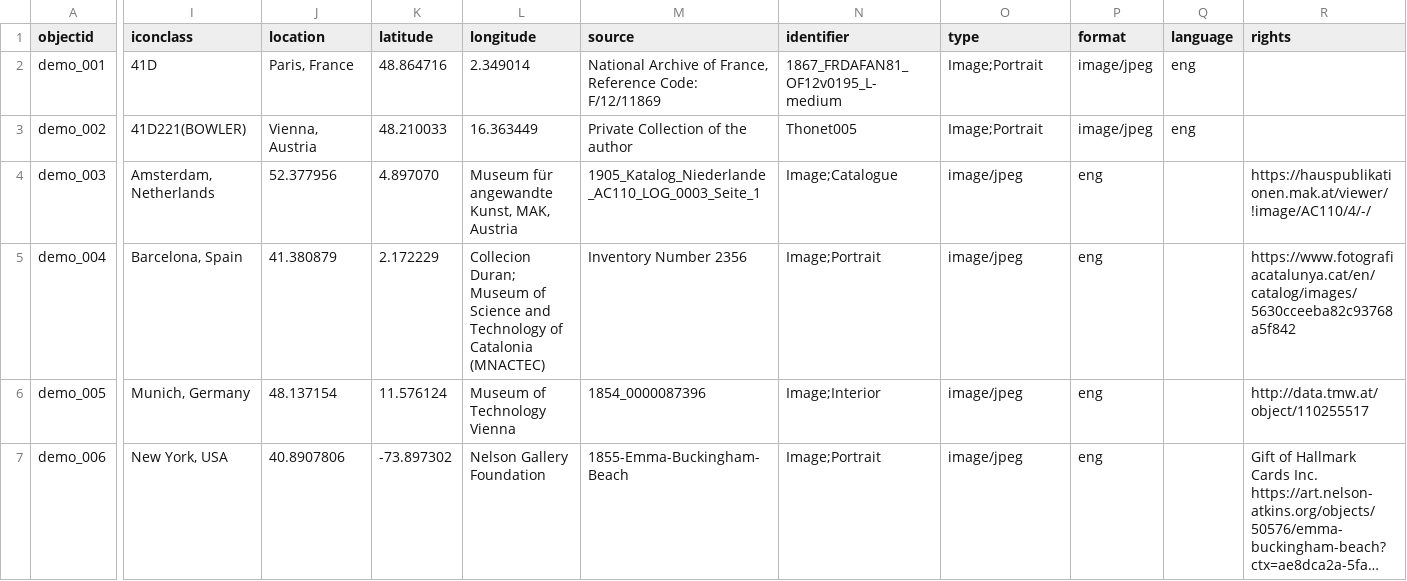
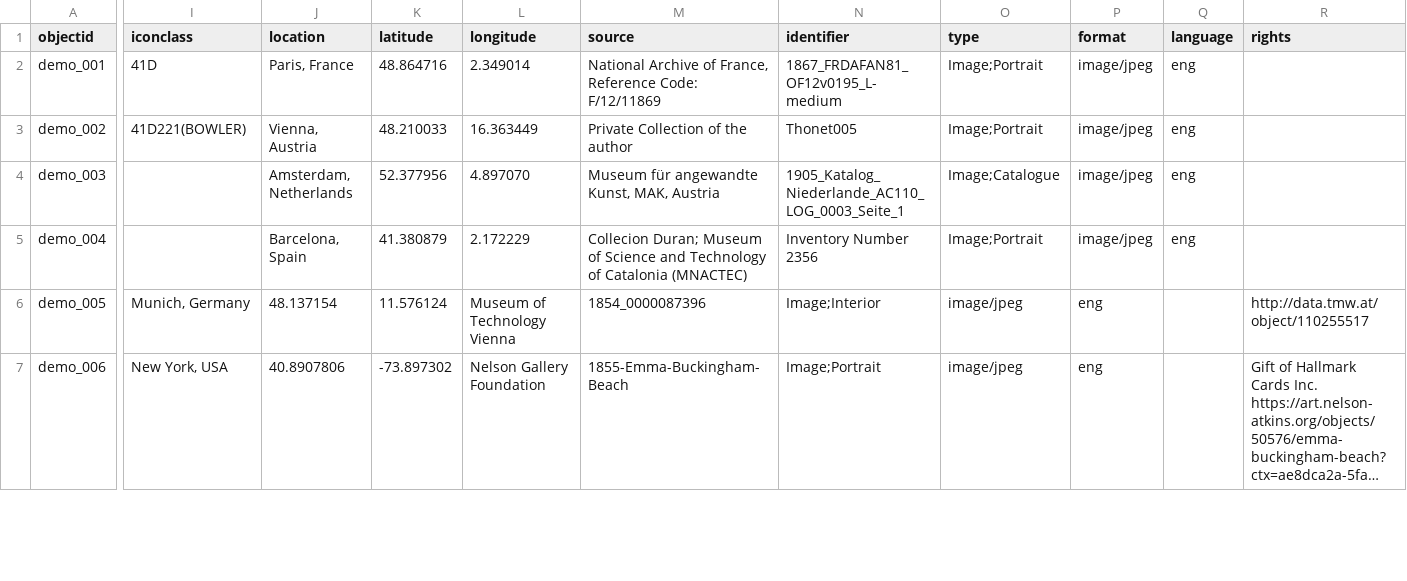
Before and after one commit to Fraukindermann/Mapping-Thonet, a CSV file: _data/demo-metadata.csv, drawn as a sheet; only a part is shown, gaps mark what is left out; long unchanged cells end in …; the diff covers the shown part only; the diff names each change by its address in the sheet, - before the commit and + after, or states it on an @@ line.

Commit message:
Update demo-metadata.csv

```diff
--- a/_data/demo-metadata.csv
+++ b/_data/demo-metadata.csv
-I4 (iconclass): Amsterdam, Netherlands
+I4 (iconclass): (empty)
-J4 (location): 52.377956
+J4 (location): Amsterdam, Netherlands
-K4 (latitude): 4.897070
+K4 (latitude): 52.377956
-L4 (longitude): Museum für angewandte Kunst, MAK, Austria
+L4 (longitude): 4.897070
-M4 (source): 1905_Katalog_Niederlande_AC110_LOG_0003_Seite_1
+M4 (source): Museum für angewandte Kunst, MAK, Austria
-N4 (identifier): Image;Catalogue
+N4 (identifier): 1905_Katalog_Niederlande_AC110_LOG_0003_Seite_1
-O4 (type): image/jpeg
+O4 (type): Image;Catalogue
-P4:P5 (format): eng
+P4:P5 (format): image/jpeg
-Q4:Q5 (language): (empty)
+Q4:Q5 (language): eng
-R4 (rights): https://hauspublikationen.mak.at/viewer/!image/AC110/4/-/
+R4 (rights): (empty)
-I5 (iconclass): Barcelona, Spain
+I5 (iconclass): (empty)
-J5 (location): 41.380879
+J5 (location): Barcelona, Spain
-K5 (latitude): 2.172229
+K5 (latitude): 41.380879
-L5 (longitude): Collecion Duran; Museum of Science and Technology of Catalonia (MNACTEC)
+L5 (longitude): 2.172229
-M5 (source): Inventory Number 2356
+M5 (source): Collecion Duran; Museum of Science and Technology of Catalonia (MNACTEC)
-N5 (identifier): Image;Portrait
+N5 (identifier): Inventory Number 2356
-O5 (type): image/jpeg
+O5 (type): Image;Portrait
-R5 (rights): https://www.fotografiacatalunya.cat/en/catalog/images/5630cceeba82c93768a5f842
+R5 (rights): (empty)
```
Also changed, not shown: 2 edited cells elsewhere in this file.
